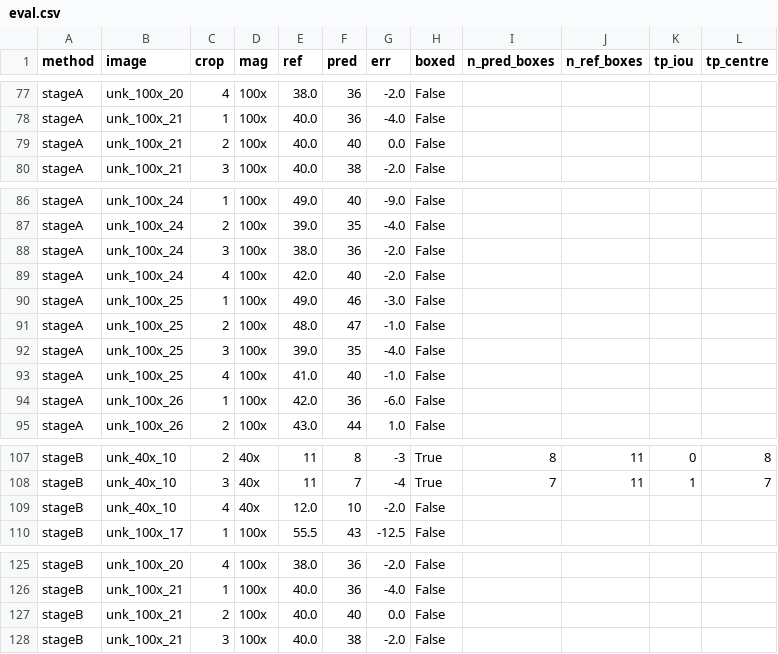
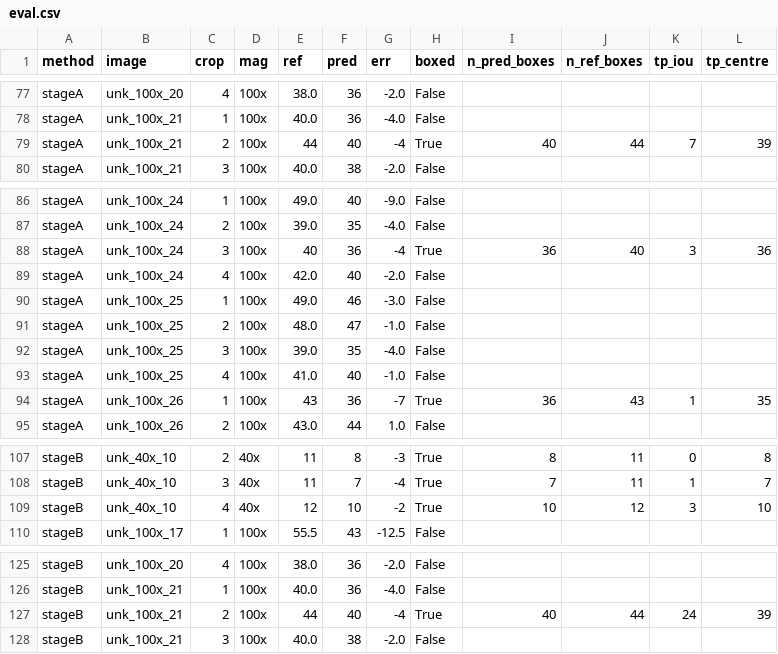
Before and after one commit to SebastianBEllingsen/Pocket-Lab, a CSV file: reports/eval.csv, drawn as a sheet; only a part is shown, gaps mark what is left out; the diff covers the shown part only.

Commit message:
Final ground truth (16 boxed squares); evaluate.py: main result on boxed squares only

```diff
--- a/reports/eval.csv
+++ b/reports/eval.csv
@@ -78,3 +78,3 @@ stageA,unk_100x_20,4,100x,38.0,36,-2.0,False,,,,
 stageA,unk_100x_21,1,100x,40.0,36,-4.0,False,,,,
-stageA,unk_100x_21,2,100x,40.0,40,0.0,False,,,,
+stageA,unk_100x_21,2,100x,44,40,-4,True,40,44,7,39
 stageA,unk_100x_21,3,100x,40.0,38,-2.0,False,,,,
@@ -87,3 +87,3 @@ stageA,unk_100x_24,1,100x,49.0,40,-9.0,False,,,,
 stageA,unk_100x_24,2,100x,39.0,35,-4.0,False,,,,
-stageA,unk_100x_24,3,100x,38.0,36,-2.0,False,,,,
+stageA,unk_100x_24,3,100x,40,36,-4,True,36,40,3,36
 stageA,unk_100x_24,4,100x,42.0,40,-2.0,False,,,,
@@ -93,3 +93,3 @@ stageA,unk_100x_25,3,100x,39.0,35,-4.0,False,,,,
 stageA,unk_100x_25,4,100x,41.0,40,-1.0,False,,,,
-stageA,unk_100x_26,1,100x,42.0,36,-6.0,False,,,,
+stageA,unk_100x_26,1,100x,43,36,-7,True,36,43,1,35
 stageA,unk_100x_26,2,100x,43.0,44,1.0,False,,,,
@@ -108,3 +108,3 @@ stageB,unk_40x_10,2,40x,11,8,-3,True,8,11,0,8
 stageB,unk_40x_10,3,40x,11,7,-4,True,7,11,1,7
-stageB,unk_40x_10,4,40x,12.0,10,-2.0,False,,,,
+stageB,unk_40x_10,4,40x,12,10,-2,True,10,12,3,10
 stageB,unk_100x_17,1,100x,55.5,43,-12.5,False,,,,
@@ -126,3 +126,3 @@ stageB,unk_100x_20,4,100x,38.0,36,-2.0,False,,,,
 stageB,unk_100x_21,1,100x,40.0,36,-4.0,False,,,,
-stageB,unk_100x_21,2,100x,40.0,40,0.0,False,,,,
+stageB,unk_100x_21,2,100x,44,40,-4,True,40,44,24,39
 stageB,unk_100x_21,3,100x,40.0,38,-2.0,False,,,,
```
Also changed, not shown: 49 edited cells elsewhere in this file, 6 other files.
